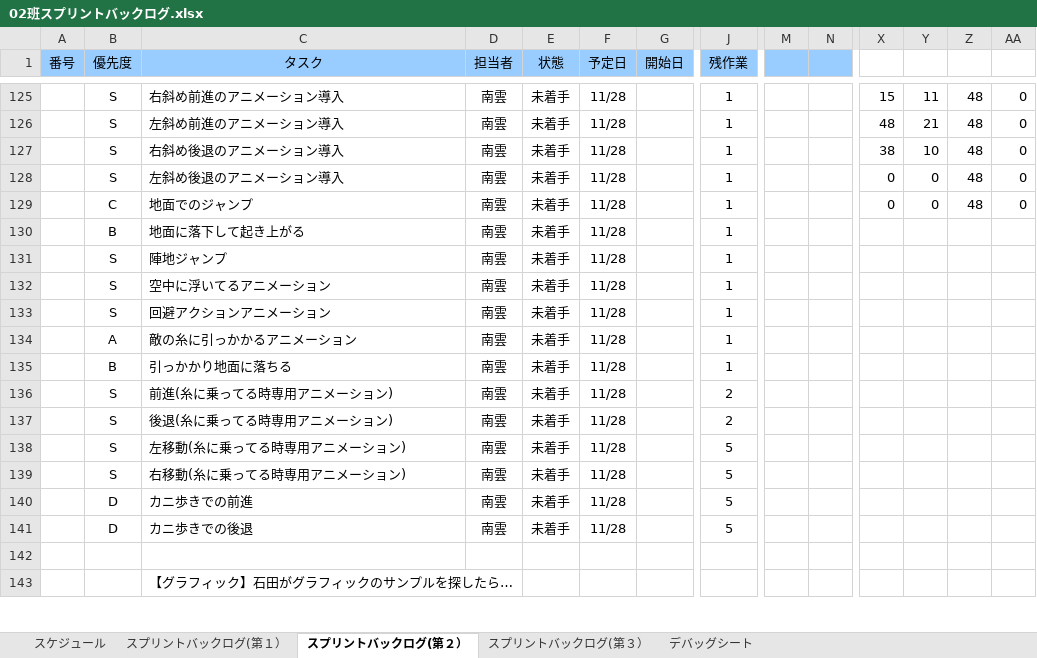
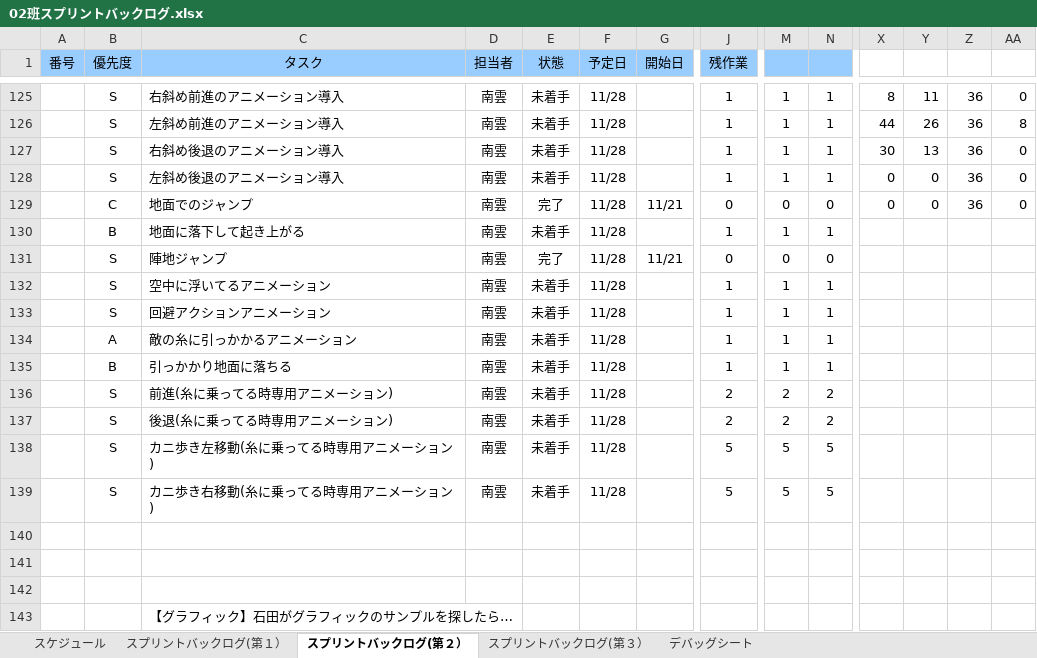
Before and after one commit to NHGC20172H02/PL, an Excel workbook: バックログ/02班スプリントバックログ.xlsx, sheet スプリントバックログ(第２）, drawn as a sheet; only a part is shown, gaps mark what is left out; values as stored, in another font and other column widths than the file's, no borders; charts and pictures and conditional formats not drawn; rows hold the shown columns only; the diff covers the shown part only; the diff names each change by its address in the sheet, - before the commit and + after, or states it on an @@ line.

```diff
--- a/バックログ/02班スプリントバックログ.xlsx (sheet スプリントバックログ(第２）)
+++ b/バックログ/02班スプリントバックログ.xlsx (sheet スプリントバックログ(第２）)
-M125:M128: (empty)
+M125:M128: 1
-N125:N128: (empty)
+N125:N128: 1
-X125: 15
+X125: 8
-Z125:Z129: 48
+Z125:Z129: 36
-X126: 48
+X126: 44
-Y126: 21
+Y126: 26
-AA126: 0
+AA126: 8
-X127: 38
+X127: 30
-Y127: 10
+Y127: 13
-E129 (状態): 未着手
+E129 (状態): 完了
-G129 (開始日): (empty)
+G129 (開始日): 11/21
-J129 (残作業): 1
+J129 (残作業): 0
-M129: (empty)
+M129: 0
-N129: (empty)
+N129: 0
-M130: (empty)
+M130: 1
-N130: (empty)
+N130: 1
-E131 (状態): 未着手
+E131 (状態): 完了
-G131 (開始日): (empty)
+G131 (開始日): 11/21
-J131 (残作業): 1
+J131 (残作業): 0
-M131: (empty)
+M131: 0
-N131: (empty)
+N131: 0
-M132:M135: (empty)
+M132:M135: 1
-N132:N135: (empty)
+N132:N135: 1
-M136:M137: (empty)
+M136:M137: 2
-N136:N137: (empty)
+N136:N137: 2
-C138 (タスク): 左移動(糸に乗ってる時専用アニメーション)
+C138 (タスク): カニ歩き左移動(糸に乗ってる時専用アニメーション)
-M138:M139: (empty)
+M138:M139: 5
-N138:N139: (empty)
+N138:N139: 5
-C139 (タスク): 右移動(糸に乗ってる時専用アニメーション)
+C139 (タスク): カニ歩き右移動(糸に乗ってる時専用アニメーション)
-row 140:  | D | カニ歩きでの前進 | 南雲 | 未着手 | 11/28 |  | 5
+row 140: (empty)
-row 141:  | D | カニ歩きでの後退 | 南雲 | 未着手 | 11/28 |  | 5
+row 141: (empty)
```
Also changed, not shown: 26 added rows, 11 removed rows and 322 edited cells elsewhere in this sheet, charts or pictures, 2 other files.
